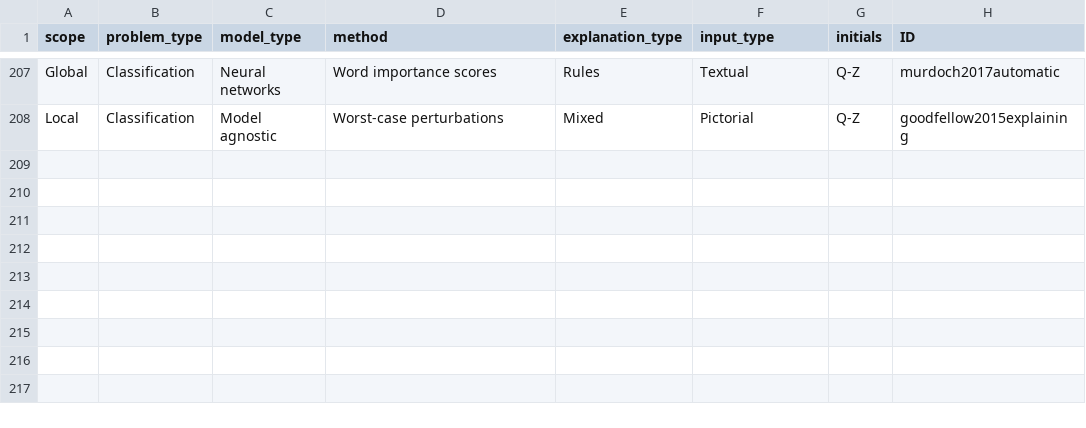
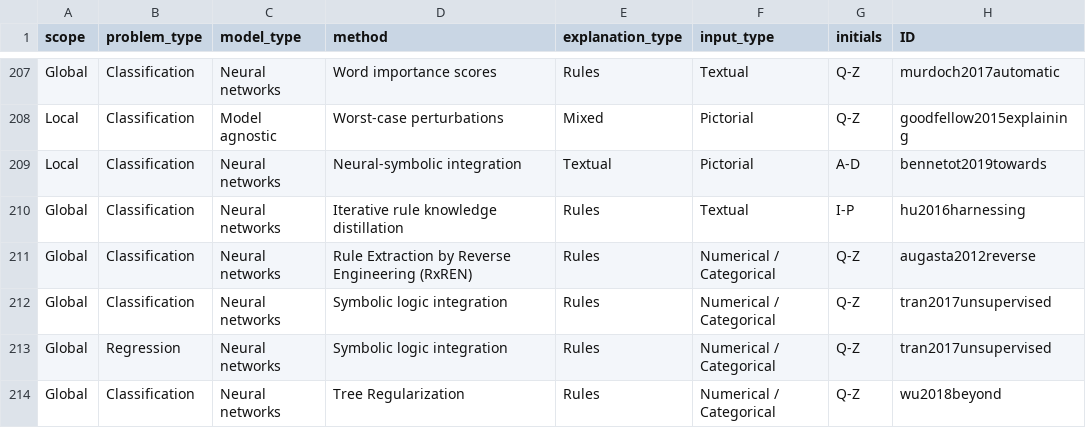
Before and after one commit to giuliavilone/literature_review, a CSV file: post-hoc.csv, drawn as a sheet; only a part is shown, gaps mark what is left out.

Commit message:
improving the process to create the final json file with the list of all papers

```diff
--- a/post-hoc.csv
+++ b/post-hoc.csv
@@ -208 +208,7 @@ Global,Classification,Neural networks,Word importance scores,Rules,Textual,Q-Z,m
 Local,Classification,Model agnostic,Worst-case perturbations,Mixed,Pictorial,Q-Z,goodfellow2015explaining
+Local,Classification,Neural networks,Neural-symbolic integration,Textual,Pictorial,A-D,bennetot2019towards
+Global,Classification,Neural networks,Iterative rule knowledge distillation,Rules,Textual,I-P,hu2016harnessing
+Global,Classification,Neural networks,Rule Extraction by Reverse Engineering (RxREN),Rules,Numerical / Categorical,Q-Z,augasta2012reverse
+Global,Classification,Neural networks,Symbolic logic integration,Rules,Numerical / Categorical,Q-Z,tran2017unsupervised
+Global,Regression,Neural networks,Symbolic logic integration,Rules,Numerical / Categorical,Q-Z,tran2017unsupervised
+Global,Classification,Neural networks,Tree Regularization,Rules,Numerical / Categorical,Q-Z,wu2018beyond
```
Also changed, not shown: ante-hoc.csv, evaluation.csv, 7 other files.
